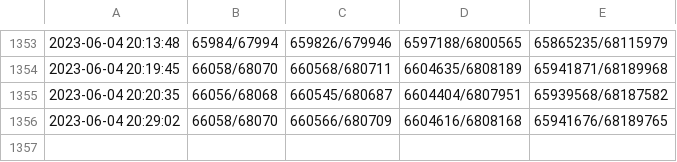
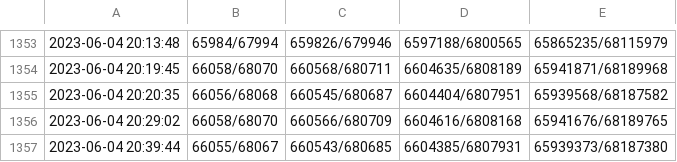
Before and after one commit to PH-68/FalloutExchangeRate, a CSV file: rate.csv, drawn as a sheet; only a part is shown, gaps mark what is left out; the diff names each change by its address in the sheet, - before the commit and + after, or states it on an @@ line.

Commit message:
2023-06-04 20:39:44,66055/68067,660543/680685,6604385/6807931,65939373/68187380

```diff
--- a/rate.csv
+++ b/rate.csv
+row 1357: 2023-06-04 20:39:44 | 66055/68067 | 660543/680685 | 6604385/6807931 | 65939373/68187380
```
